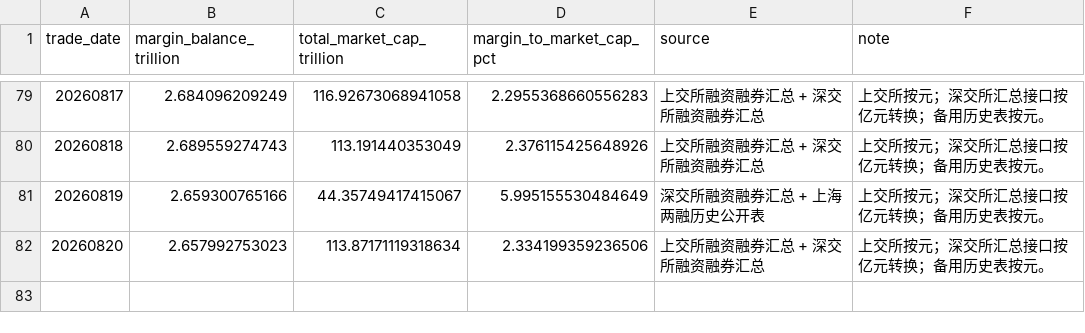
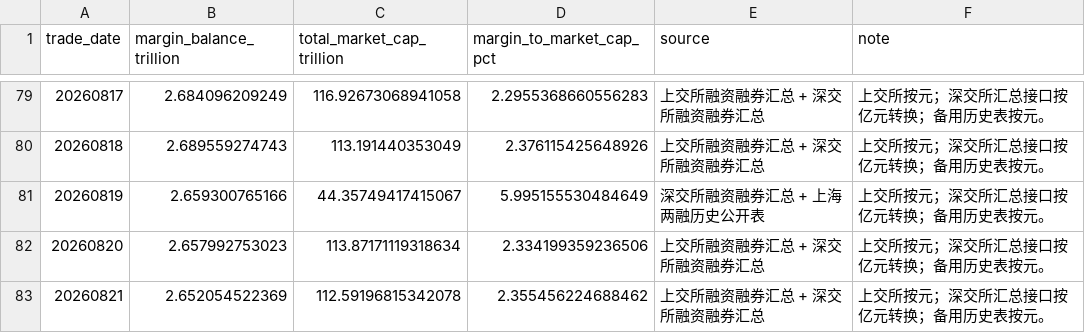
Before and after one commit to vanswei45678-droid/vanswei45678-droid.github.io, a CSV file: data/leverage.csv, drawn as a sheet; only a part is shown, gaps mark what is left out.

```diff
--- a/data/leverage.csv
+++ b/data/leverage.csv
@@ -82 +82,2 @@
 20260820,2.657992753023,113.87171119318634,2.334199359236506,上交所融资融券汇总 + 深交所融资融券汇总,上交所按元；深交所汇总接口按亿元转换；备用历史表按元。
+20260821,2.652054522369,112.59196815342078,2.355456224688462,上交所融资融券汇总 + 深交所融资融券汇总,上交所按元；深交所汇总接口按亿元转换；备用历史表按元。
```
Also changed, not shown: data/breadth.csv, data/crowding.csv, 8 other files.
